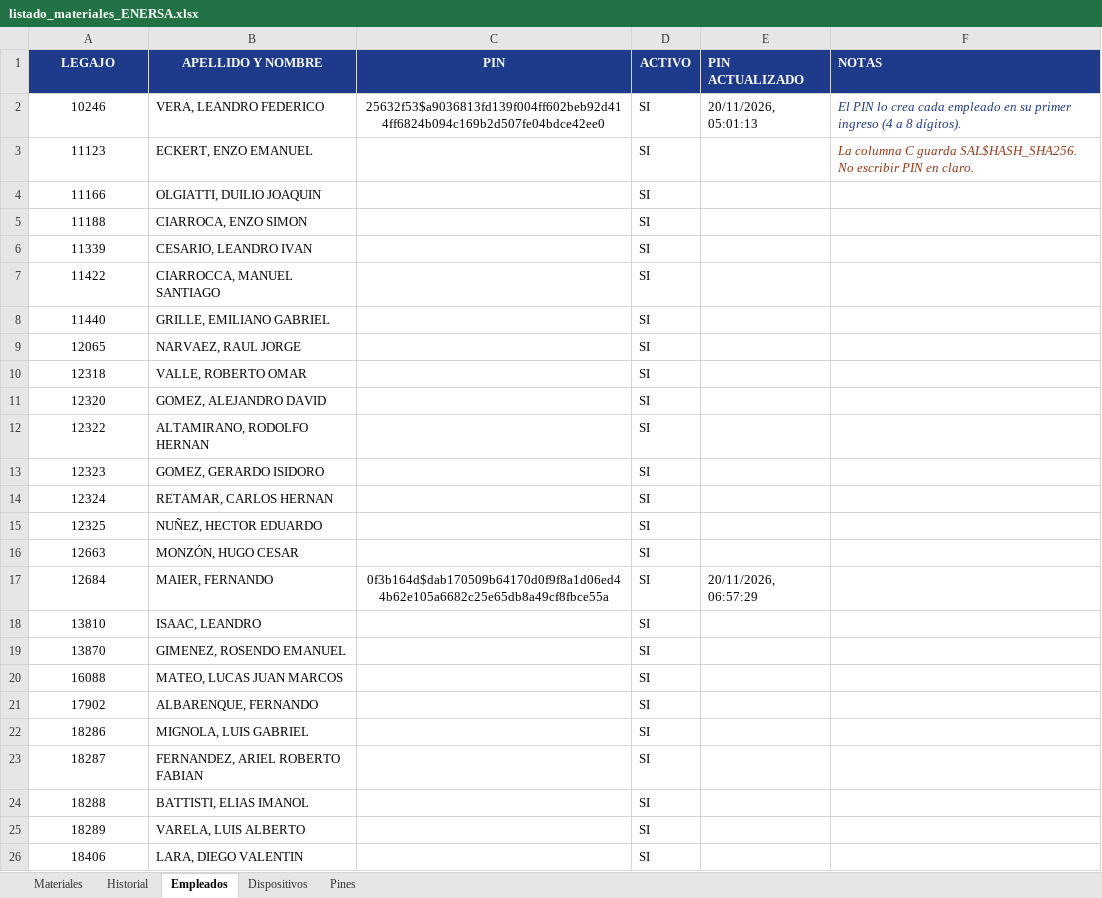
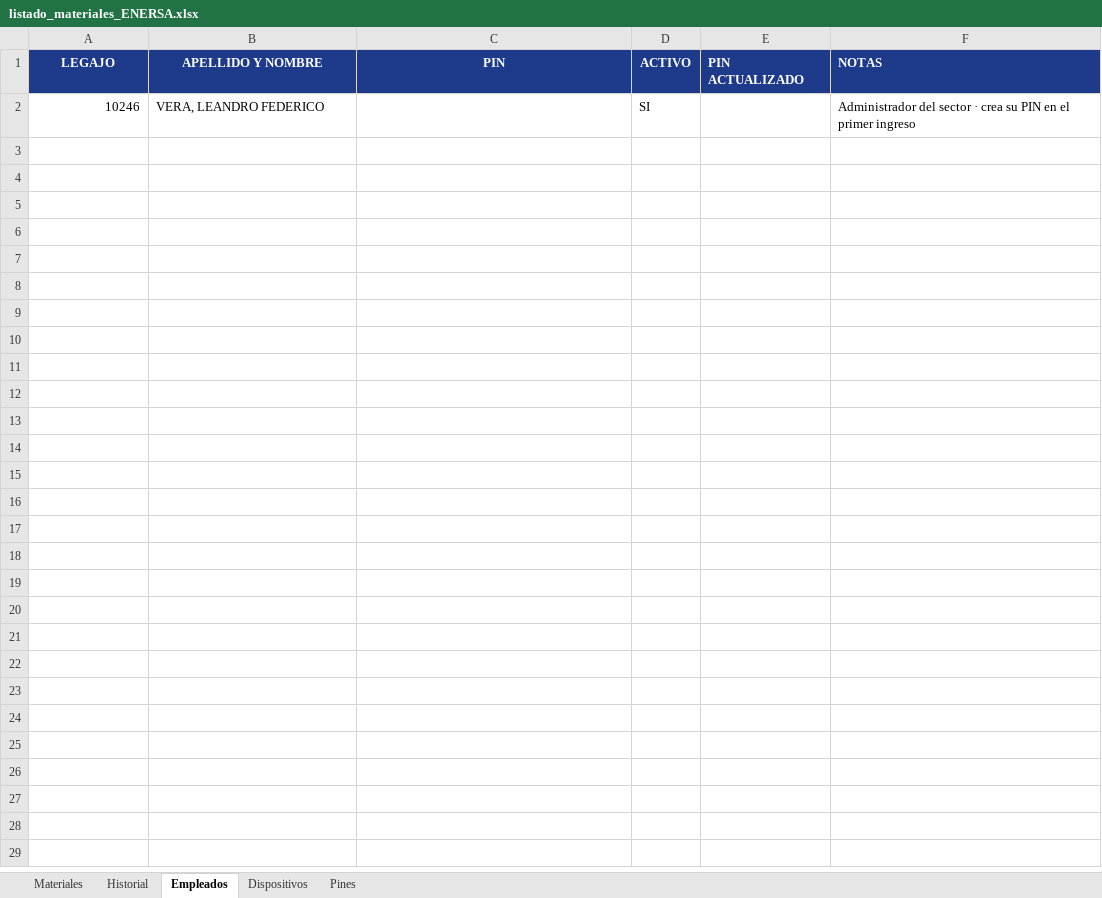
Before and after one commit to LEAVERA77/MaterialesNoMatriculadosGeneral, an Excel workbook: listado_materiales_ENERSA.xlsx, sheet Empleados, drawn as a sheet; values as stored, in another font and other column widths than the file's, no borders; the diff names each change by its address in the sheet, - before the commit and + after, or states it on an @@ line.

Commit message:
chore(data): borra los datos heredados de producción
- Historial: 81 filas → vacía (solo encabezados).
- Empleados: 26 legajos → solo 10246 VERA, LEANDRO FEDERICO, sin PIN.
- Dispositivos y Pines: vacías.
- Materiales: se conserva la lista (137 ítems) y se quita 'María Grande' del
  título de la hoja. Se reemplazará por el Excel del sector que corresponda.

```diff
--- a/listado_materiales_ENERSA.xlsx (sheet Empleados)
+++ b/listado_materiales_ENERSA.xlsx (sheet Empleados)
-A2 alignment: center
+A2 alignment: right
-C2 (PIN): 25632f53$a9036813fd139f004ff602beb92d414ff6824b094c169b2d507fe04bdce42ee0
+C2 (PIN): (empty)
-E2 (PIN ACTUALIZADO): 20/11/2026, 05:01:13
+E2 (PIN ACTUALIZADO): (empty)
-F2 (NOTAS): El PIN lo crea cada empleado en su primer ingreso (4 a 8 dígitos).
+F2 (NOTAS): Administrador del sector · crea su PIN en el primer ingreso
@@ F2 italic: on → off, text colour: #1E3A8A → black @@
-row 3: 11123 | ECKERT, ENZO EMANUEL |  | SI |  | La columna C guarda SAL$HASH_SHA256. No escribir PIN en claro.
-row 4: 11166 | OLGIATTI, DUILIO JOAQUIN |  | SI
-row 5: 11188 | CIARROCA, ENZO SIMON |  | SI
-row 6: 11339 | CESARIO, LEANDRO IVAN |  | SI
-row 7: 11422 | CIARROCCA, MANUEL SANTIAGO |  | SI
-row 8: 11440 | GRILLE, EMILIANO GABRIEL |  | SI
-row 9: 12065 | NARVAEZ, RAUL JORGE |  | SI
-row 10: 12318 | VALLE, ROBERTO OMAR |  | SI
-row 11: 12320 | GOMEZ, ALEJANDRO DAVID |  | SI
-row 12: 12322 | ALTAMIRANO, RODOLFO HERNAN |  | SI
-row 13: 12323 | GOMEZ, GERARDO ISIDORO |  | SI
-row 14: 12324 | RETAMAR, CARLOS HERNAN |  | SI
-row 15: 12325 | NUÑEZ, HECTOR EDUARDO |  | SI
-row 16: 12663 | MONZÓN, HUGO CESAR |  | SI
-row 17: 12684 | MAIER, FERNANDO | 0f3b164d$dab170509b64170d0f9f8a1d06ed44b62e105a6682c25e65db8a49cf8fbce55a | SI | 20/11/2026, 06:57:29
-row 18: 13810 | ISAAC, LEANDRO |  | SI
-row 19: 13870 | GIMENEZ, ROSENDO EMANUEL |  | SI
-row 20: 16088 | MATEO, LUCAS JUAN MARCOS |  | SI
-row 21: 17902 | ALBARENQUE, FERNANDO |  | SI
-row 22: 18286 | MIGNOLA, LUIS GABRIEL |  | SI
-row 23: 18287 | FERNANDEZ, ARIEL ROBERTO FABIAN |  | SI
-row 24: 18288 | BATTISTI, ELIAS IMANOL |  | SI
-row 25: 18289 | VARELA, LUIS ALBERTO |  | SI
-row 26: 18406 | LARA, DIEGO VALENTIN |  | SI
```
Also changed, not shown: sheet Historial, sheet Dispositivos, sheet Pines, sheet Materiales.
